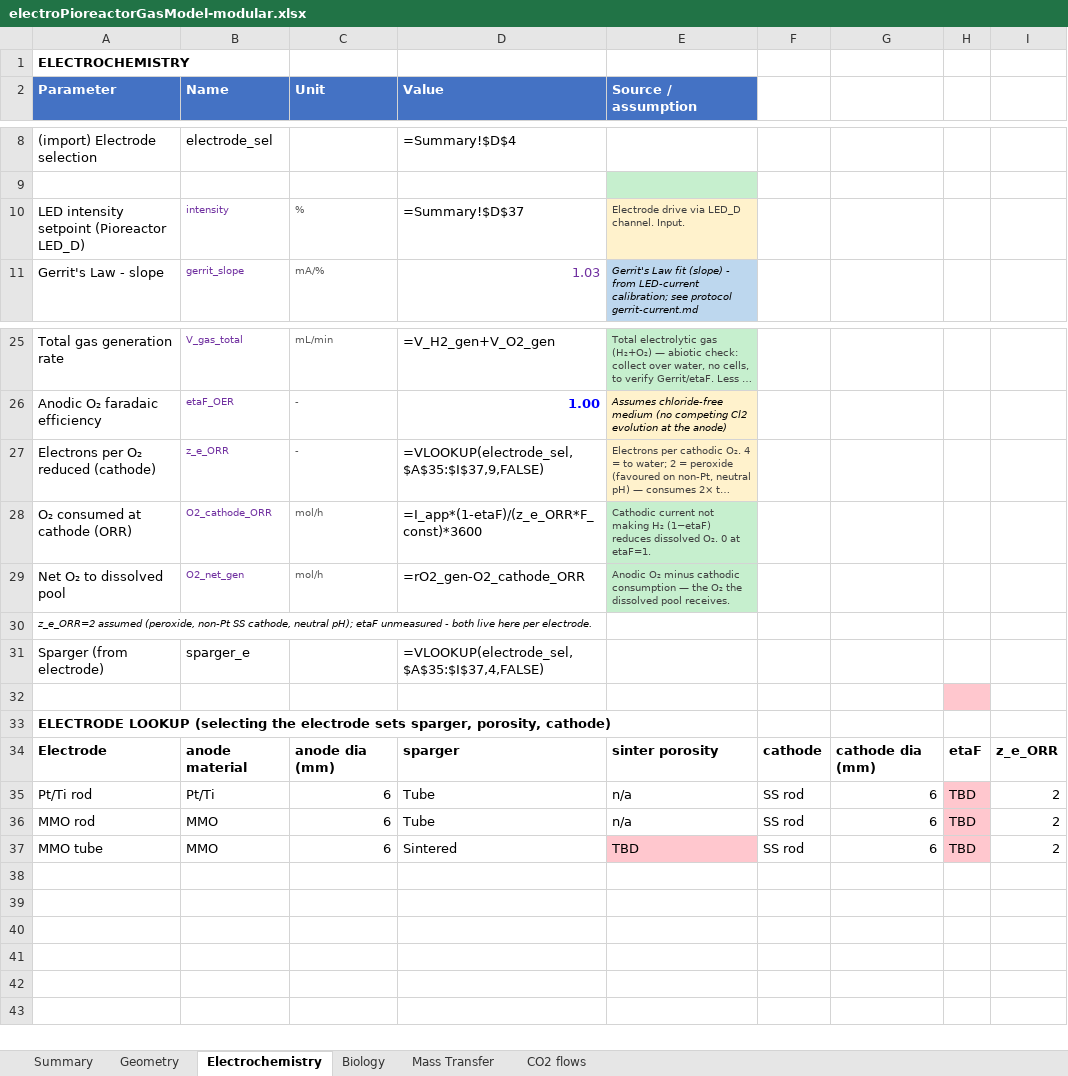
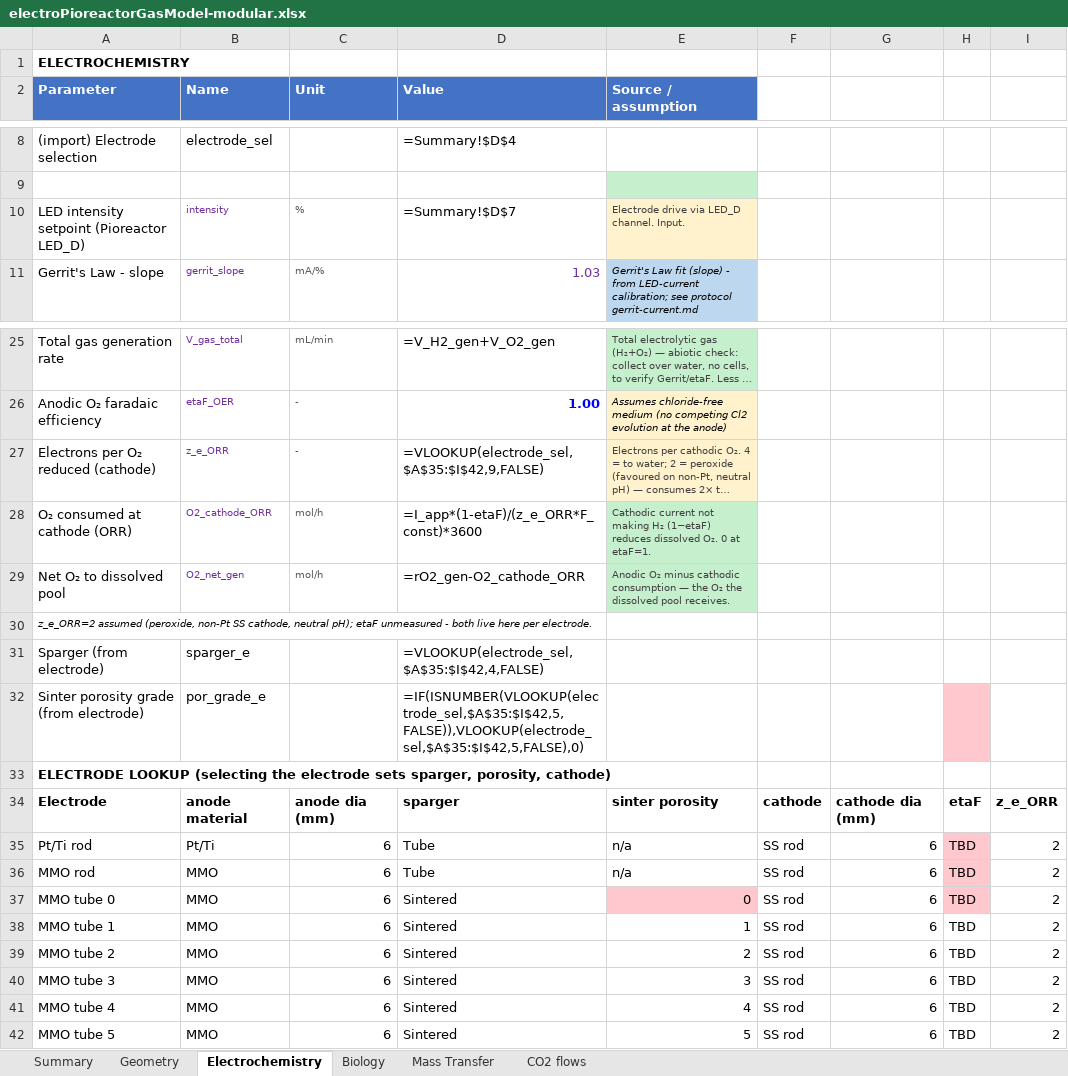
Before and after one commit to amy-bo/electroPioreactor, an Excel workbook: Media/electroPioreactorGasModel-modular.xlsx, sheet Electrochemistry, drawn as a sheet; only a part is shown, gaps mark what is left out; long unchanged cells end in …; values as stored, in another font and other column widths than the file's, no borders; formulas without a stored value are shown as written; conditional formats not drawn; the diff names each change by its address in the sheet, - before the commit and + after, or states it on an @@ line.

```diff
--- a/Media/electroPioreactorGasModel-modular.xlsx (sheet Electrochemistry)
+++ b/Media/electroPioreactorGasModel-modular.xlsx (sheet Electrochemistry)
-D10 (Value): =Summary!$D$37
+D10 (Value): =Summary!$D$7
-D27 (Value): =VLOOKUP(electrode_sel,$A$35:$I$37,9,FALSE)
+D27 (Value): =VLOOKUP(electrode_sel,$A$35:$I$42,9,FALSE)
-D31 (Value): =VLOOKUP(electrode_sel,$A$35:$I$37,4,FALSE)
+D31 (Value): =VLOOKUP(electrode_sel,$A$35:$I$42,4,FALSE)
-row 32: (empty)
+row 32: Sinter porosity grade (from electrode) | por_grade_e |  | =IF(ISNUMBER(VLOOKUP(electrode_sel,$A$35:$I$42,5,FALSE)),VLOOKUP(electrode_sel,$A$35:$I$42,5,FALSE),0)
-A37 (Parameter): MMO tube
+A37 (Parameter): MMO tube 0
-E37 (Source / assumption): TBD
+E37 (Source / assumption): 0
+row 38: MMO tube 1 | MMO | 6 | Sintered | 1 | SS rod | 6 | TBD | 2
+row 39: MMO tube 2 | MMO | 6 | Sintered | 2 | SS rod | 6 | TBD | 2
+row 40: MMO tube 3 | MMO | 6 | Sintered | 3 | SS rod | 6 | TBD | 2
+row 41: MMO tube 4 | MMO | 6 | Sintered | 4 | SS rod | 6 | TBD | 2
+row 42: MMO tube 5 | MMO | 6 | Sintered | 5 | SS rod | 6 | TBD | 2
```
Also changed, not shown: sheet CO2 flows, sheet Summary, sheet Mass Transfer, sheet Biology, sheet Geometry.
